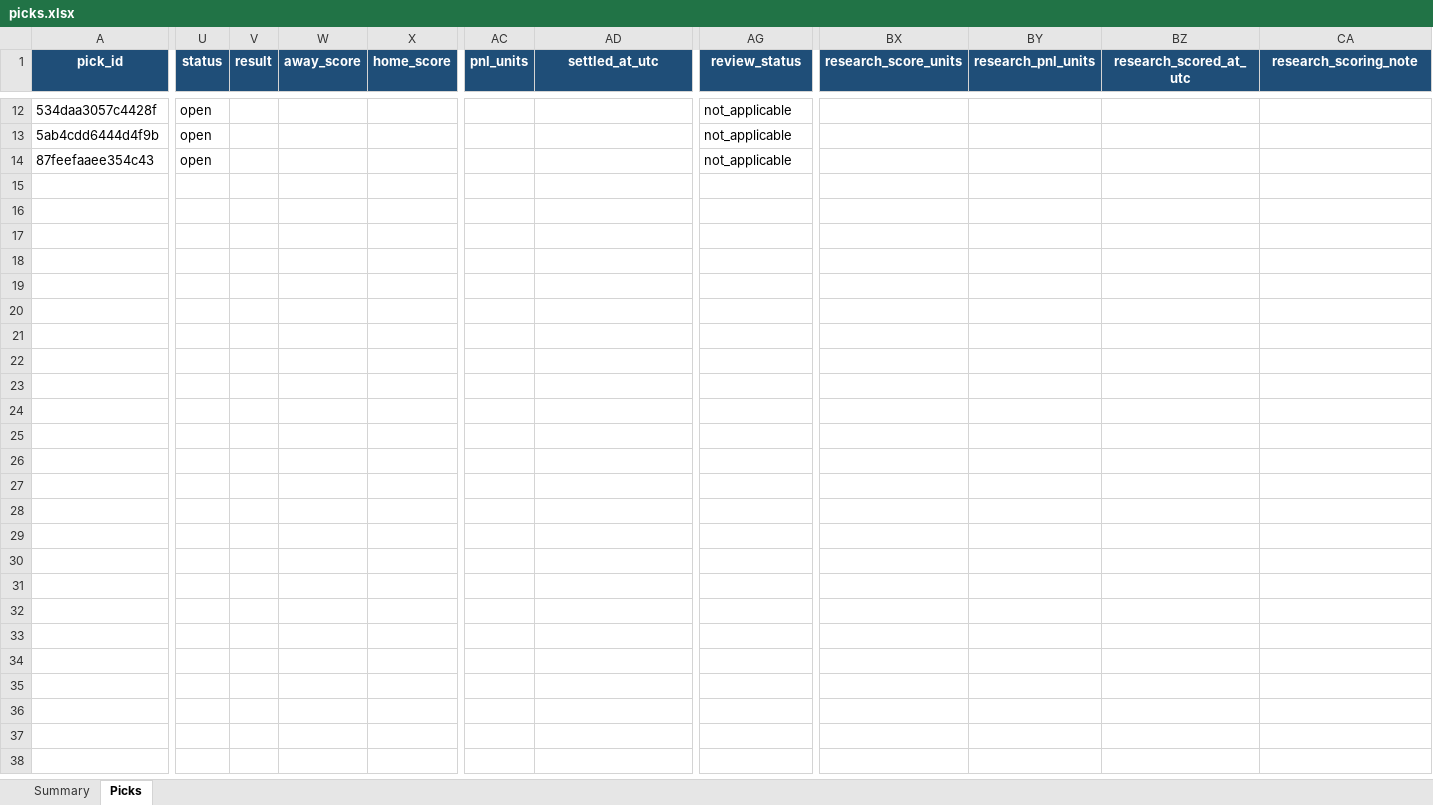
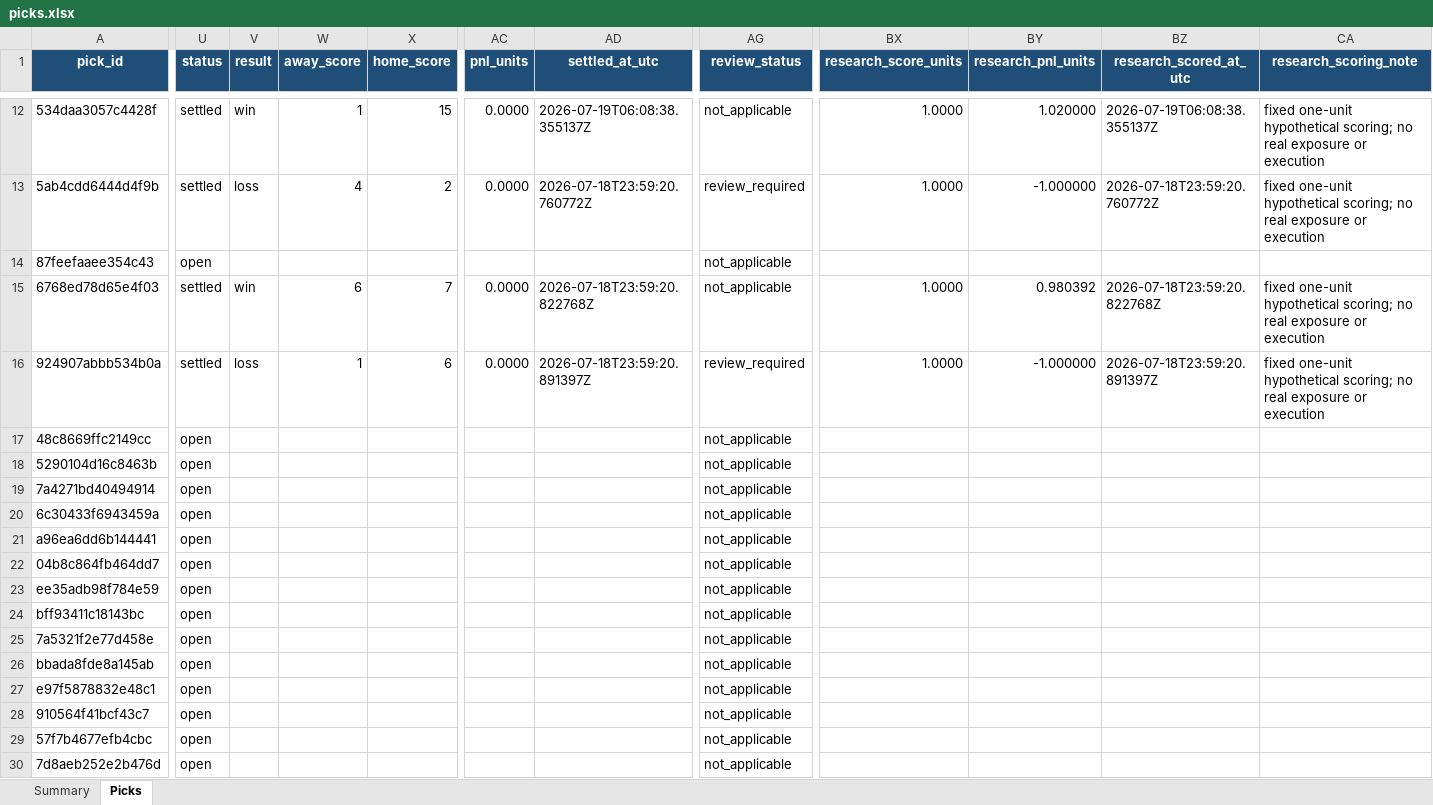
Before and after one commit to Vc9002/model-prediction, an Excel workbook: data/picks.xlsx, sheet Picks, drawn as a sheet; only a part is shown, gaps mark what is left out; values as stored, in another font and other column widths than the file's, no borders; table styles not drawn; rows hold the shown columns only; the diff covers the shown part only; the diff names each change by its address in the sheet, - before the commit and + after, or states it on an @@ line.

Commit message:
ledger: log 37 backtest picks (Jul 16-18 MLB+WNBA)

```diff
--- a/data/picks.xlsx (sheet Picks)
+++ b/data/picks.xlsx (sheet Picks)
-U12:U13 (status): open
+U12:U13 (status): settled
-V12 (result): (empty)
+V12 (result): win
-W12 (away_score): (empty)
+W12 (away_score): 1
-X12 (home_score): (empty)
+X12 (home_score): 15
-AC12:AC13 (pnl_units): (empty)
+AC12:AC13 (pnl_units): 0.0000
-AD12 (settled_at_utc): (empty)
+AD12 (settled_at_utc): 2026-07-19T06:08:38.355137Z
-BX12:BX13 (research_score_units): (empty)
+BX12:BX13 (research_score_units): 1.0000
-BY12 (research_pnl_units): (empty)
+BY12 (research_pnl_units): 1.020000
-BZ12 (research_scored_at_utc): (empty)
+BZ12 (research_scored_at_utc): 2026-07-19T06:08:38.355137Z
-CA12:CA13 (research_scoring_note): (empty)
+CA12:CA13 (research_scoring_note): fixed one-unit hypothetical scoring; no real exposure or execution
-V13 (result): (empty)
+V13 (result): loss
-W13 (away_score): (empty)
+W13 (away_score): 4
-X13 (home_score): (empty)
+X13 (home_score): 2
-AD13 (settled_at_utc): (empty)
+AD13 (settled_at_utc): 2026-07-18T23:59:20.760772Z
-AG13 (review_status): not_applicable
+AG13 (review_status): review_required
-BY13 (research_pnl_units): (empty)
+BY13 (research_pnl_units): -1.000000
-BZ13 (research_scored_at_utc): (empty)
+BZ13 (research_scored_at_utc): 2026-07-18T23:59:20.760772Z
+row 15: 6768ed78d65e4f03 | settled | win | 6 | 7 | 0.0000 | 2026-07-18T23:59:20.822768Z | not_applicable | 1.0000 | 0.980392 | 2026-07-18T23:59:20.822768Z | fixed one-unit hypothetical scoring; no real exposure or execution
+row 16: 924907abbb534b0a | settled | loss | 1 | 6 | 0.0000 | 2026-07-18T23:59:20.891397Z | review_required | 1.0000 | -1.000000 | 2026-07-18T23:59:20.891397Z | fixed one-unit hypothetical scoring; no real exposure or execution
+row 17: 48c8669ffc2149cc | open |  |  |  |  |  | not_applicable
+row 18: 5290104d16c8463b | open |  |  |  |  |  | not_applicable
+row 19: 7a4271bd40494914 | open |  |  |  |  |  | not_applicable
+row 20: 6c30433f6943459a | open |  |  |  |  |  | not_applicable
+row 21: a96ea6dd6b144441 | open |  |  |  |  |  | not_applicable
+row 22: 04b8c864fb464dd7 | open |  |  |  |  |  | not_applicable
+row 23: ee35adb98f784e59 | open |  |  |  |  |  | not_applicable
+row 24: bff93411c18143bc | open |  |  |  |  |  | not_applicable
+row 25: 7a5321f2e77d458e | open |  |  |  |  |  | not_applicable
+row 26: bbada8fde8a145ab | open |  |  |  |  |  | not_applicable
+row 27: e97f5878832e48c1 | open |  |  |  |  |  | not_applicable
+row 28: 910564f41bcf43c7 | open |  |  |  |  |  | not_applicable
+row 29: 57f7b4677efb4cbc | open |  |  |  |  |  | not_applicable
+row 30: 7d8aeb252e2b476d | open |  |  |  |  |  | not_applicable
```
Also changed, not shown: 2 added rows and 94 edited cells elsewhere in this sheet, sheet Summary.
